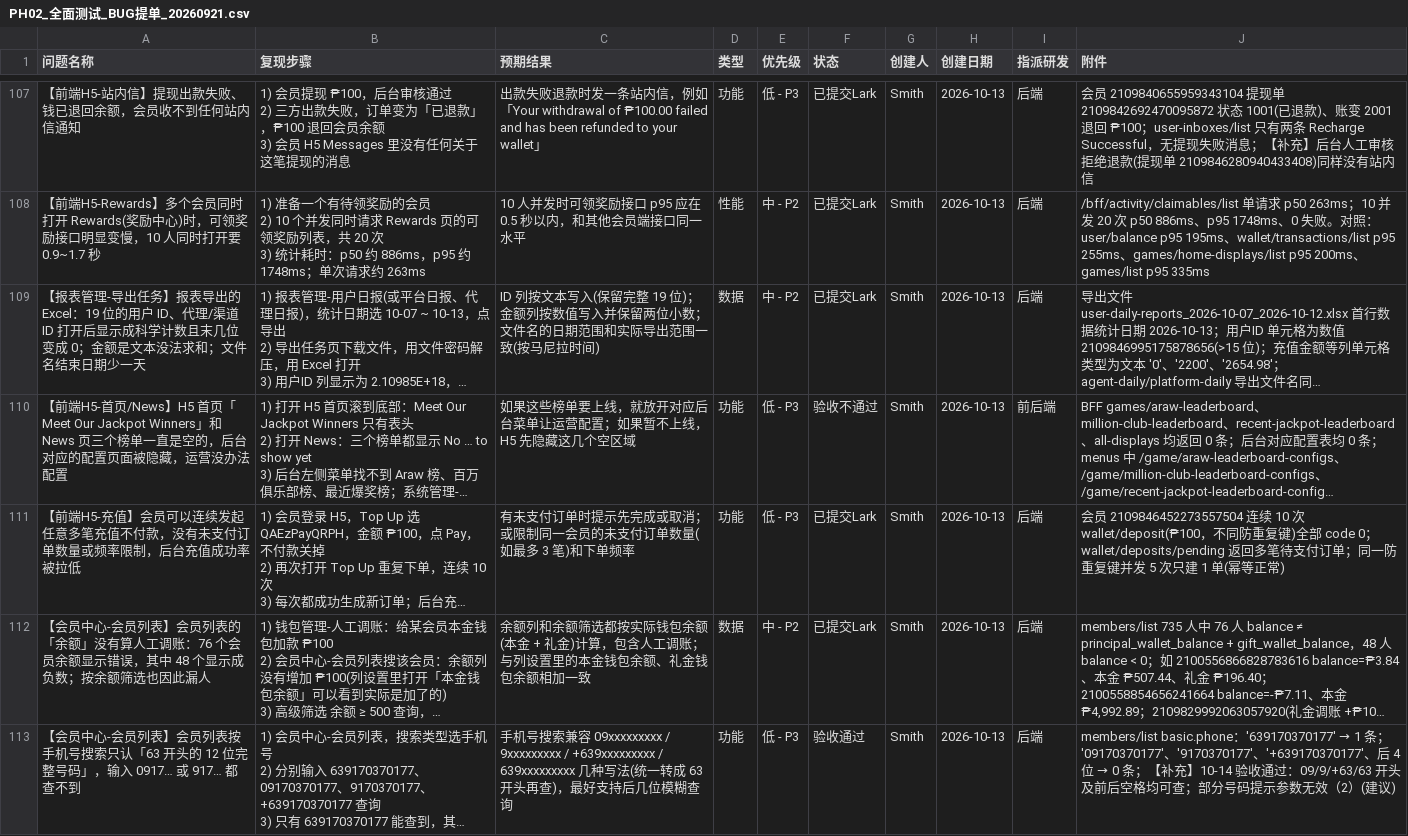
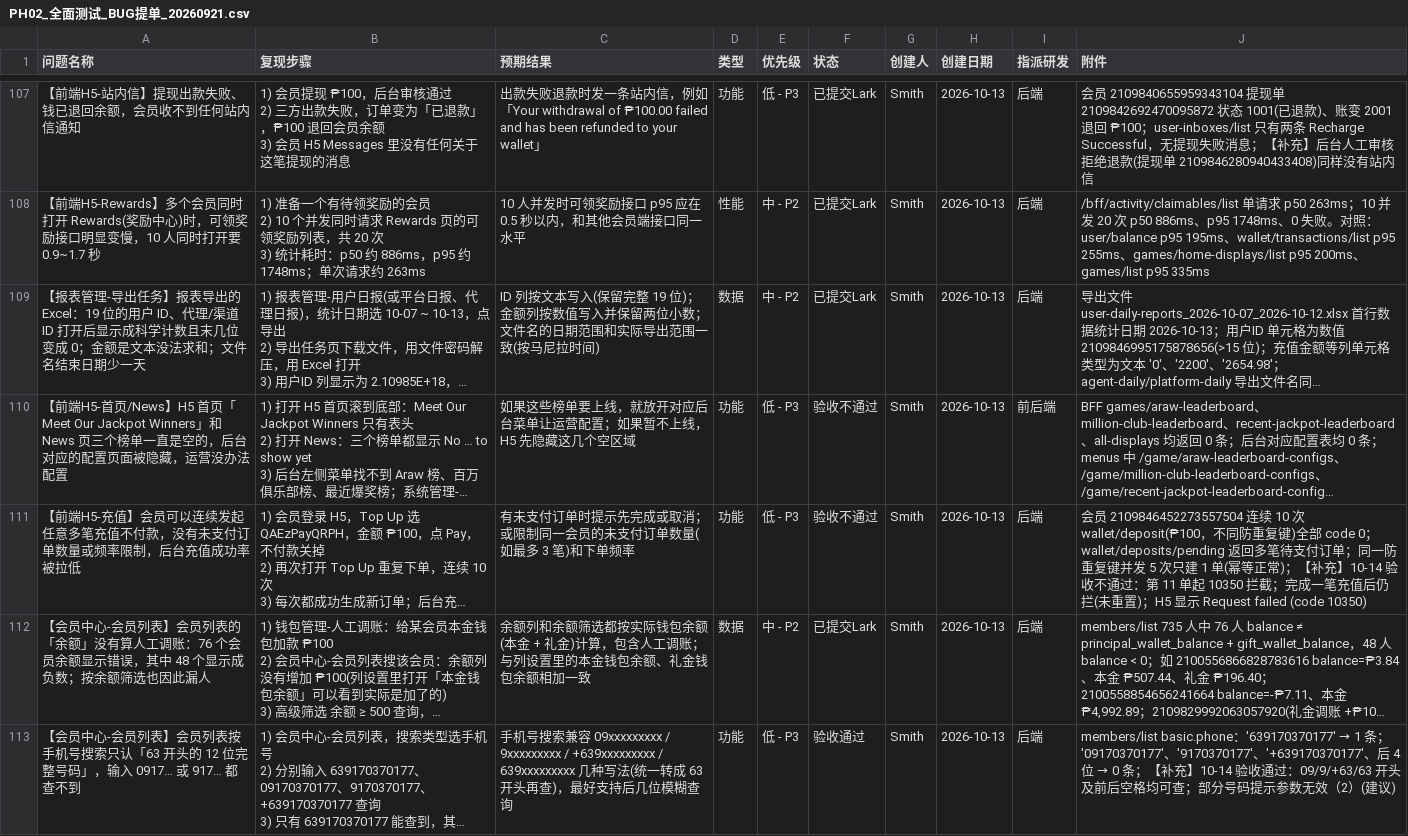
Before and after one commit to smith12138/html-pages, a CSV file: docs/PH02/PH02_全面测试_BUG提单_20260921.csv, drawn as a sheet; only a part is shown, gaps mark what is left out; long unchanged cells end in …; the diff covers the shown part only; the diff names each change by its address in the sheet, - before the commit and + after, or states it on an @@ line.

```diff
--- a/docs/PH02/PH02_全面测试_BUG提单_20260921.csv
+++ b/docs/PH02/PH02_全面测试_BUG提单_20260921.csv
-F111 (状态): 已提交Lark
+F111 (状态): 验收不通过
-J111 (附件): …等正常)
+J111 (附件): …等正常)；【补充】10-14 验收不通过：第 11 单起 10350 拦截；完成一笔充值后仍拦(未重置)；H5 显示 Request failed (code 10350)
```
Also changed, not shown: 2 edited cells elsewhere in this file, 1 other file.
